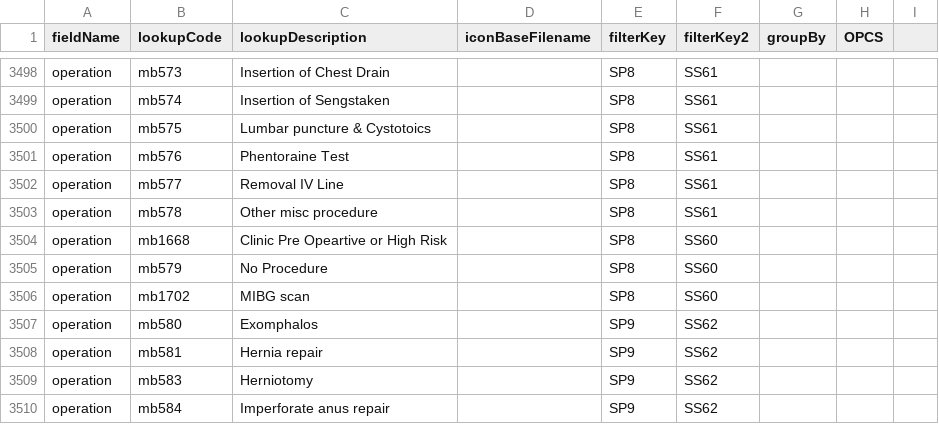
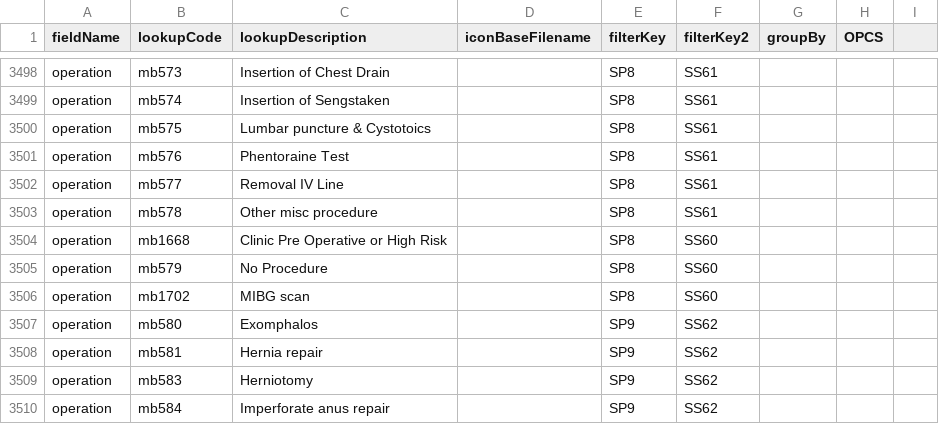
Before and after one commit to homepark/lkups, a CSV file: mbylkup.csv, drawn as a sheet; only a part is shown, gaps mark what is left out.

Commit message:
Update mbylkup.csv
spelling correction

```diff
--- a/mbylkup.csv
+++ b/mbylkup.csv
@@ -3503,3 +3503,3 @@ operation,mb577,Removal IV Line,,SP8,SS61,,,
 operation,mb578,Other misc procedure,,SP8,SS61,,,
-operation,mb1668,Clinic Pre Opeartive or High Risk,,SP8,SS60,,,
+operation,mb1668,Clinic Pre Operative or High Risk,,SP8,SS60,,,
 operation,mb579,No Procedure,,SP8,SS60,,,
```
